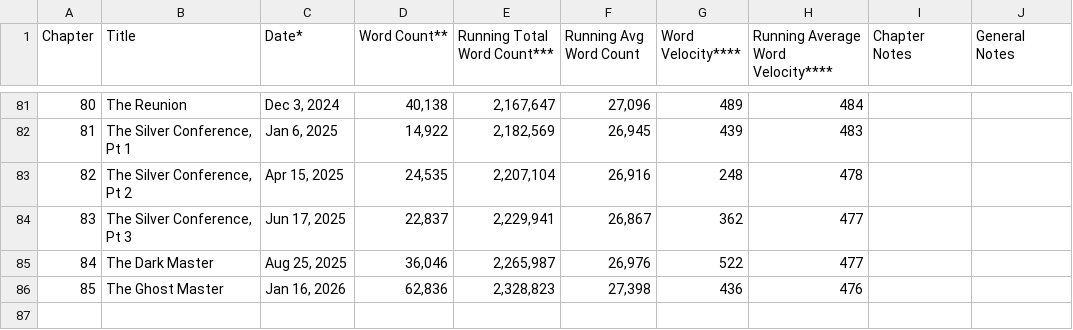
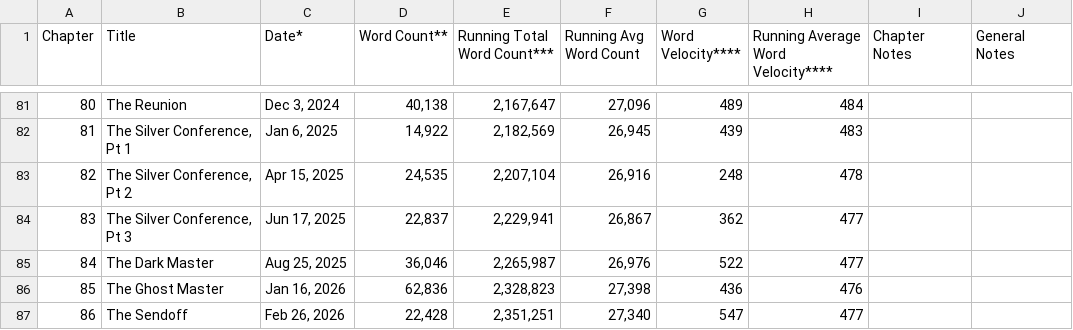
Before and after one commit to sdeshp0/traveler_documentation, a CSV file: data/travelerchapterupdates.csv, drawn as a sheet; only a part is shown, gaps mark what is left out.

Commit message:
ch86 added to chapter updates csv

```diff
--- a/data/travelerchapterupdates.csv
+++ b/data/travelerchapterupdates.csv
@@ -86 +86,2 @@ Chapter,Title,Date*,Word Count**,Running Total Word Count***,Running Avg Word Co
 85,The Ghost Master,"Jan 16, 2026","62,836","2,328,823","27,398",436,476,,
+86,The Sendoff,"Feb 26, 2026","22,428","2,351,251","27,340",547,477,,
```
